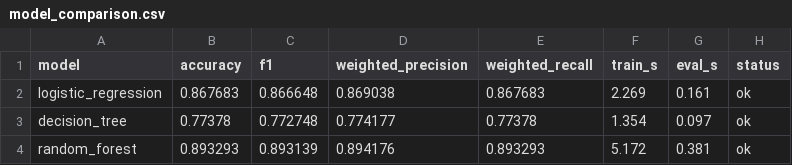
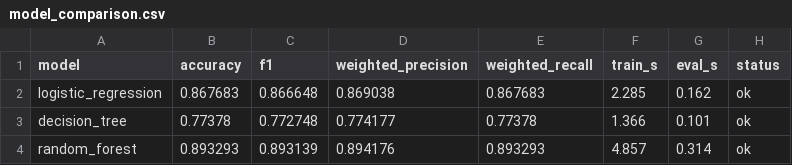
Before and after one commit to Jayllyz/trait-distrib, a CSV file: output/metrics/model_comparison.csv, drawn as a sheet.

```diff
--- a/output/metrics/model_comparison.csv
+++ b/output/metrics/model_comparison.csv
@@ -1,4 +1,4 @@
 model,accuracy,f1,weighted_precision,weighted_recall,train_s,eval_s,status
-logistic_regression,0.867683,0.866648,0.869038,0.867683,2.269,0.161,ok
-decision_tree,0.77378,0.772748,0.774177,0.77378,1.354,0.097,ok
-random_forest,0.893293,0.893139,0.894176,0.893293,5.172,0.381,ok
+logistic_regression,0.867683,0.866648,0.869038,0.867683,2.285,0.162,ok
+decision_tree,0.77378,0.772748,0.774177,0.77378,1.366,0.101,ok
+random_forest,0.893293,0.893139,0.894176,0.893293,4.857,0.314,ok
```
Also changed, not shown: 17 other files.
